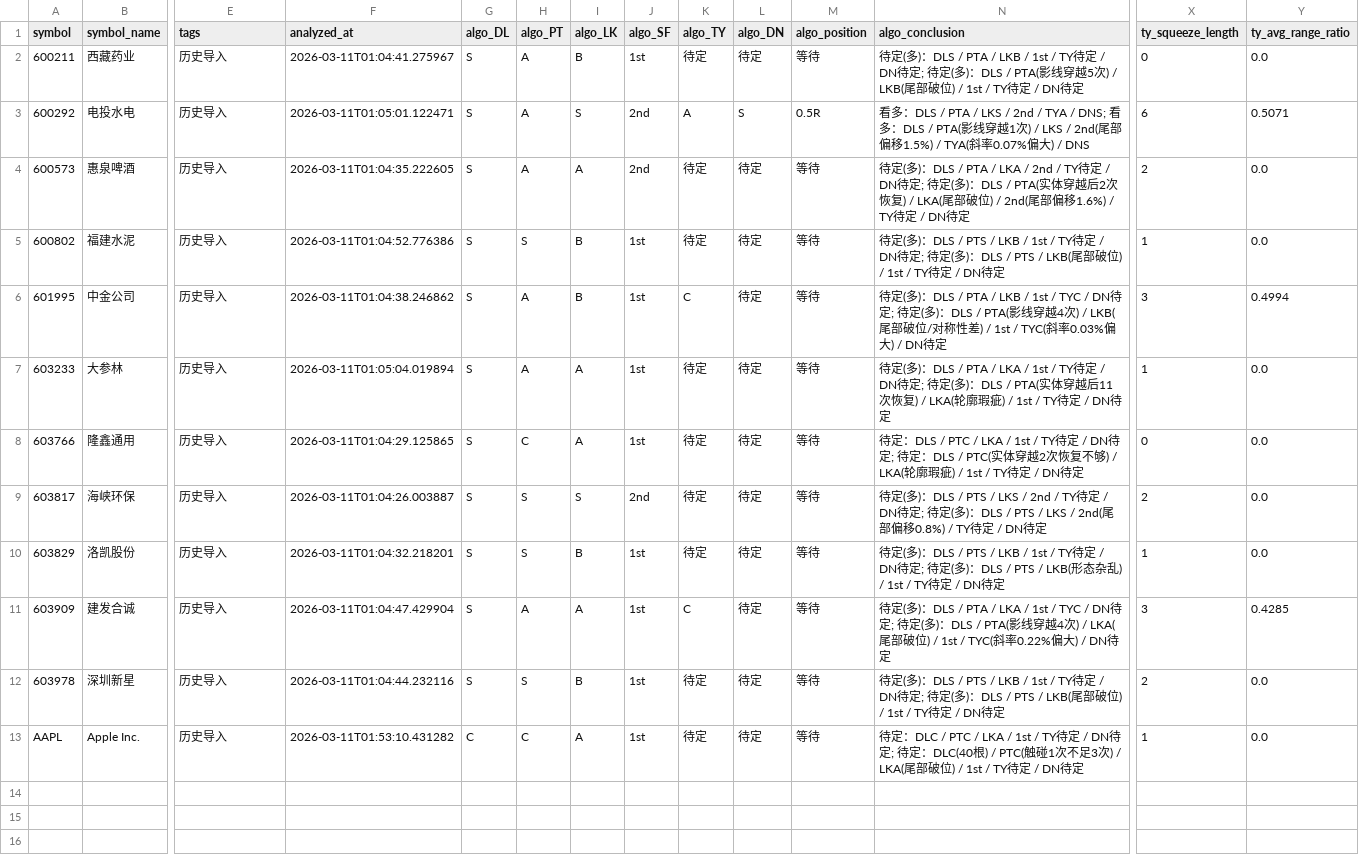
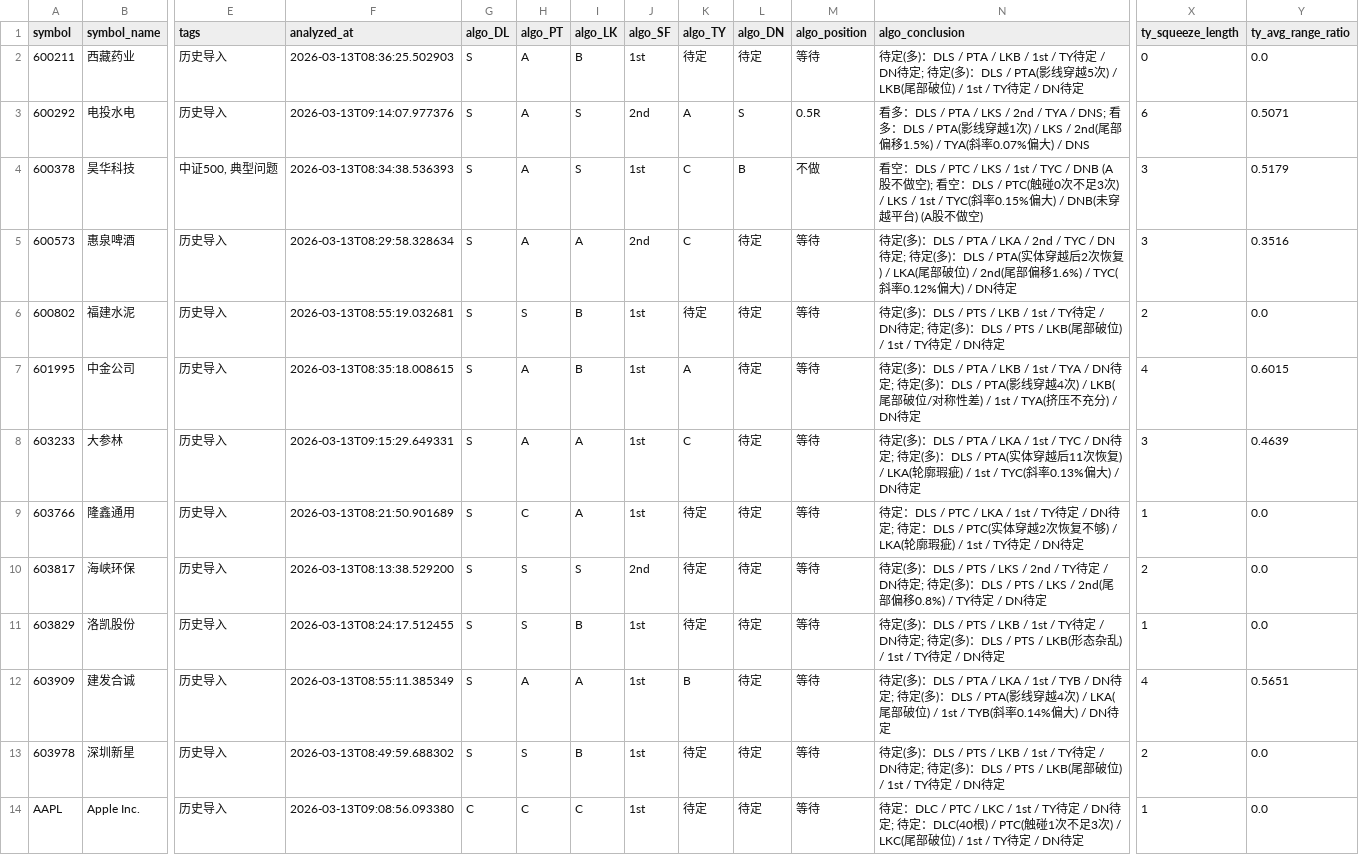
Before and after one commit to stone0090/zq-trade, a CSV file: data/labeled_cases.csv, drawn as a sheet; only a part is shown, gaps mark what is left out; addresses are those after the commit; rows hold the shown columns only; the diff names each change by its address in the sheet, - before the commit and + after, or states it on an @@ line.

```diff
--- a/data/labeled_cases.csv
+++ b/data/labeled_cases.csv
-F2 (analyzed_at): 2026-03-11T01:04:41.275967
+F2 (analyzed_at): 2026-03-13T08:36:25.502903
-F3 (analyzed_at): 2026-03-11T01:05:01.122471
+F3 (analyzed_at): 2026-03-13T09:14:07.977376
+row 4: 600378 | 昊华科技 | 中证500, 典型问题 | 2026-03-13T08:34:38.536393 | S | A | S | 1st | C | B | 不做 | 看空：DLS / PTC / LKS / 1st / TYC / DNB (A股不做空); 看空：DLS / PTC(触碰0次不足3次) / LKS / 1st / TYC(斜率0.15%偏大) / DNB(未穿越平台) (A股不做空) | 3 | 0.5179
-F5 (analyzed_at): 2026-03-11T01:04:35.222605
+F5 (analyzed_at): 2026-03-13T08:29:58.328634
-K5 (algo_TY): 待定
+K5 (algo_TY): C
-N5 (algo_conclusion): …LKA / 2nd / TY待定 / DN待定; 待定(多)：DLS / PTA(实体穿越后2次恢复) / LKA(尾部破位) / 2nd(尾部偏移1.6%) / TY待定 / DN待定
+N5 (algo_conclusion): …LKA / 2nd / TYC / DN待定; 待定(多)：DLS / PTA(实体穿越后2次恢复) / LKA(尾部破位) / 2nd(尾部偏移1.6%) / TYC(斜率0.12%偏大) / DN待定
-X5 (ty_squeeze_length): 2
+X5 (ty_squeeze_length): 3
-Y5 (ty_avg_range_ratio): 0.0
+Y5 (ty_avg_range_ratio): 0.3516
-F6 (analyzed_at): 2026-03-11T01:04:52.776386
+F6 (analyzed_at): 2026-03-13T08:55:19.032681
-X6 (ty_squeeze_length): 1
+X6 (ty_squeeze_length): 2
-F7 (analyzed_at): 2026-03-11T01:04:38.246862
+F7 (analyzed_at): 2026-03-13T08:35:18.008615
-K7 (algo_TY): C
+K7 (algo_TY): A
-N7 (algo_conclusion): …LKB / 1st / TYC / DN待定; 待定(多)：DLS / PTA(影线穿越4次) / LKB(尾部破位/对称性差) / 1st / TYC(斜率0.03%偏大) / DN待…
+N7 (algo_conclusion): …LKB / 1st / TYA / DN待定; 待定(多)：DLS / PTA(影线穿越4次) / LKB(尾部破位/对称性差) / 1st / TYA(挤压不充分) / DN待…
-X7 (ty_squeeze_length): 3
+X7 (ty_squeeze_length): 4
-Y7 (ty_avg_range_ratio): 0.4994
+Y7 (ty_avg_range_ratio): 0.6015
-F8 (analyzed_at): 2026-03-11T01:05:04.019894
+F8 (analyzed_at): 2026-03-13T09:15:29.649331
-K8 (algo_TY): 待定
+K8 (algo_TY): C
-N8 (algo_conclusion): …LKA / 1st / TY待定 / DN待定; 待定(多)：DLS / PTA(实体穿越后11次恢复) / LKA(轮廓瑕疵) / 1st / TY待定 / DN待定
+N8 (algo_conclusion): …LKA / 1st / TYC / DN待定; 待定(多)：DLS / PTA(实体穿越后11次恢复) / LKA(轮廓瑕疵) / 1st / TYC(斜率0.13%偏大) / DN待定
-X8 (ty_squeeze_length): 1
+X8 (ty_squeeze_length): 3
-Y8 (ty_avg_range_ratio): 0.0
+Y8 (ty_avg_range_ratio): 0.4639
-F9 (analyzed_at): 2026-03-11T01:04:29.125865
+F9 (analyzed_at): 2026-03-13T08:21:50.901689
-X9 (ty_squeeze_length): 0
+X9 (ty_squeeze_length): 1
-F10 (analyzed_at): 2026-03-11T01:04:26.003887
+F10 (analyzed_at): 2026-03-13T08:13:38.529200
-F11 (analyzed_at): 2026-03-11T01:04:32.218201
+F11 (analyzed_at): 2026-03-13T08:24:17.512455
-F12 (analyzed_at): 2026-03-11T01:04:47.429904
+F12 (analyzed_at): 2026-03-13T08:55:11.385349
-K12 (algo_TY): C
+K12 (algo_TY): B
-N12 (algo_conclusion): …LKA / 1st / TYC / DN待定; 待定(多)：DLS / PTA(影线穿越4次) / LKA(尾部破位) / 1st / TYC(斜率0.22%偏大) /…
+N12 (algo_conclusion): …LKA / 1st / TYB / DN待定; 待定(多)：DLS / PTA(影线穿越4次) / LKA(尾部破位) / 1st / TYB(斜率0.14%偏大) /…
-X12 (ty_squeeze_length): 3
+X12 (ty_squeeze_length): 4
-Y12 (ty_avg_range_ratio): 0.4285
+Y12 (ty_avg_range_ratio): 0.5651
-F13 (analyzed_at): 2026-03-11T01:04:44.232116
+F13 (analyzed_at): 2026-03-13T08:49:59.688302
-F14 (analyzed_at): 2026-03-11T01:53:10.431282
+F14 (analyzed_at): 2026-03-13T09:08:56.093380
-I14 (algo_LK): A
+I14 (algo_LK): C
-N14 (algo_conclusion): …DLC / PTC / LKA / 1st / TY待定 / DN待定; 待定：DLC(40根) / PTC(触碰1次不足3次) / LKA(尾部破位…
+N14 (algo_conclusion): …DLC / PTC / LKC / 1st / TY待定 / DN待定; 待定：DLC(40根) / PTC(触碰1次不足3次) / LKC(尾部破位…
```
Also changed, not shown: 15 other files.
